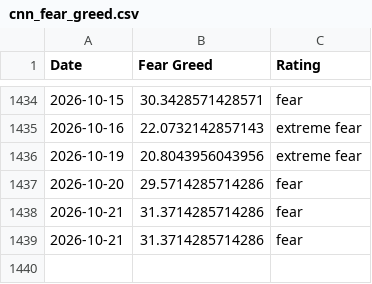
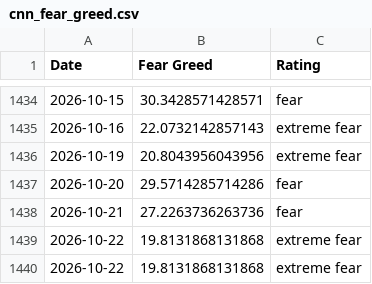
Before and after one commit to slncycle/fear-greed-data, a CSV file: datasets/cnn_fear_greed.csv, drawn as a sheet; only a part is shown, gaps mark what is left out.

```diff
--- a/datasets/cnn_fear_greed.csv
+++ b/datasets/cnn_fear_greed.csv
@@ -1437,3 +1437,4 @@ Date,Fear Greed,Rating
 2026-10-20,29.5714285714286,fear
-2026-10-21,31.3714285714286,fear
-2026-10-21,31.3714285714286,fear
+2026-10-21,27.2263736263736,fear
+2026-10-22,19.8131868131868,extreme fear
+2026-10-22,19.8131868131868,extreme fear
```
Also changed, not shown: fear-greed.csv, 1 other file.
